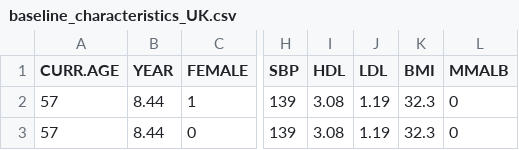
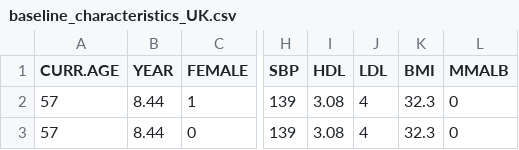
Before and after one commit to icorroramos/COMPAR-EU_diabetes_model, a CSV file: input/UK/baseline_characteristics_UK.csv, drawn as a sheet; only a part is shown, gaps mark what is left out; the diff names each change by its address in the sheet, - before the commit and + after, or states it on an @@ line.

```diff
--- a/input/UK/baseline_characteristics_UK.csv
+++ b/input/UK/baseline_characteristics_UK.csv
-J2:J3 (LDL): 1.19
+J2:J3 (LDL): 4
```
Also changed, not shown: 4 other files.
